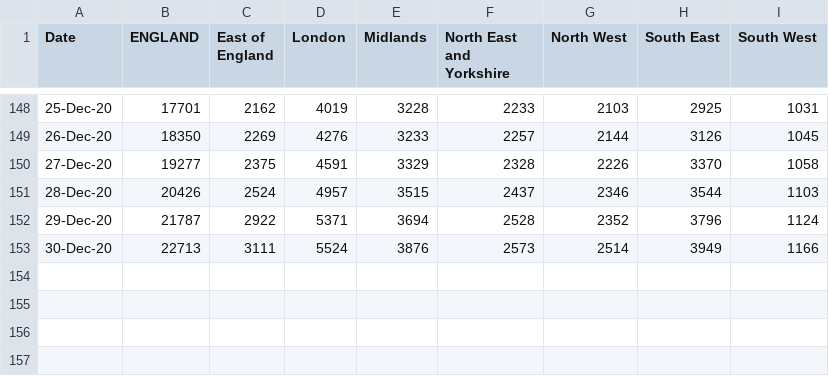
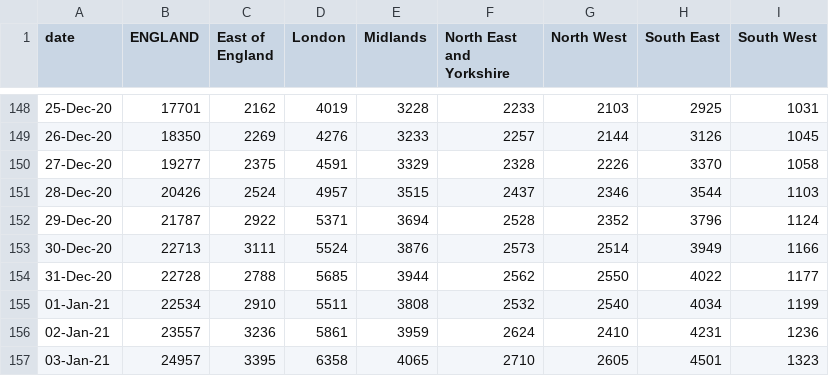
Before and after one commit to adammoss/covid, a CSV file: covid_hospital_activity/total_beds.csv, drawn as a sheet; only a part is shown, gaps mark what is left out; the diff names each change by its address in the sheet, - before the commit and + after, or states it on an @@ line.

```diff
--- a/covid_hospital_activity/total_beds.csv
+++ b/covid_hospital_activity/total_beds.csv
-A1: Date
+A1: date
+row 154: 31-Dec-20 | 22728 | 2788 | 5685 | 3944 | 2562 | 2550 | 4022 | 1177
+row 155: 01-Jan-21 | 22534 | 2910 | 5511 | 3808 | 2532 | 2540 | 4034 | 1199
+row 156: 02-Jan-21 | 23557 | 3236 | 5861 | 3959 | 2624 | 2410 | 4231 | 1236
+row 157: 03-Jan-21 | 24957 | 3395 | 6358 | 4065 | 2710 | 2605 | 4501 | 1323
```
Also changed, not shown: covid_hospital_activity/ventilator.csv, 17 other files.
